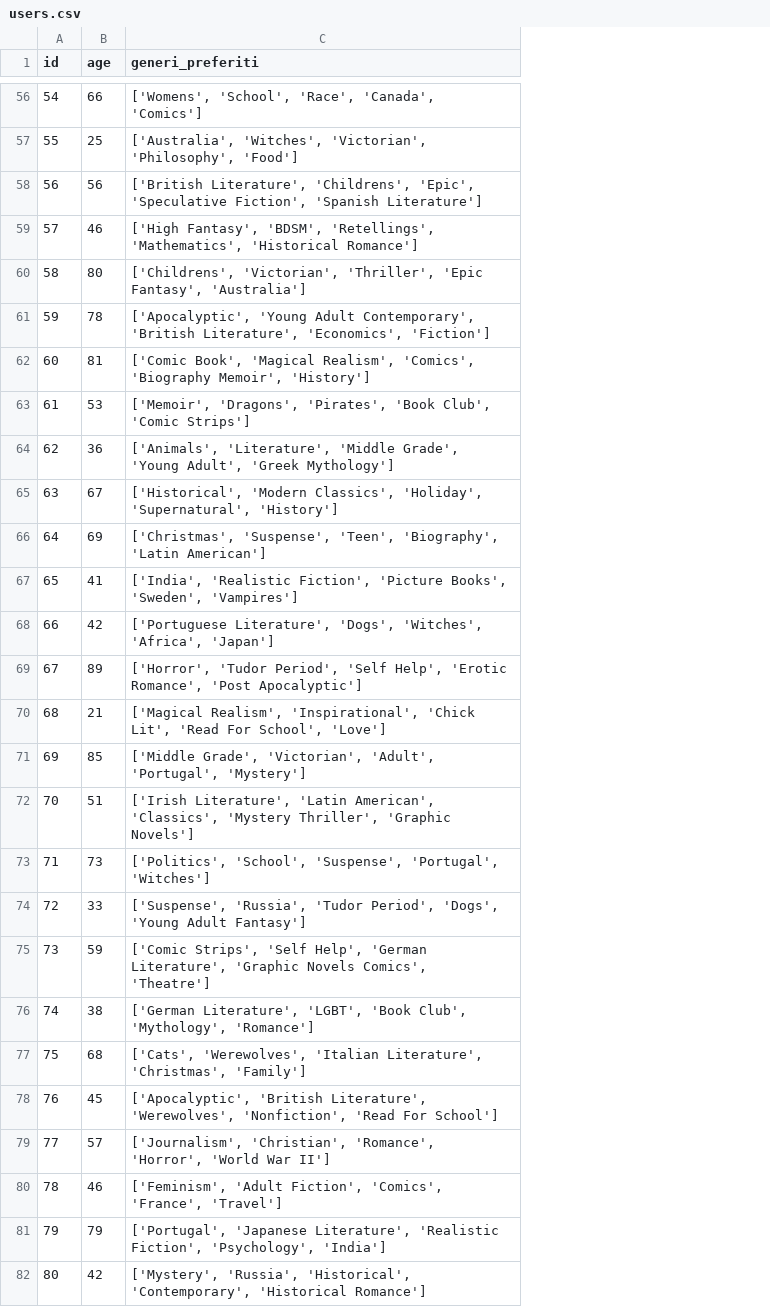
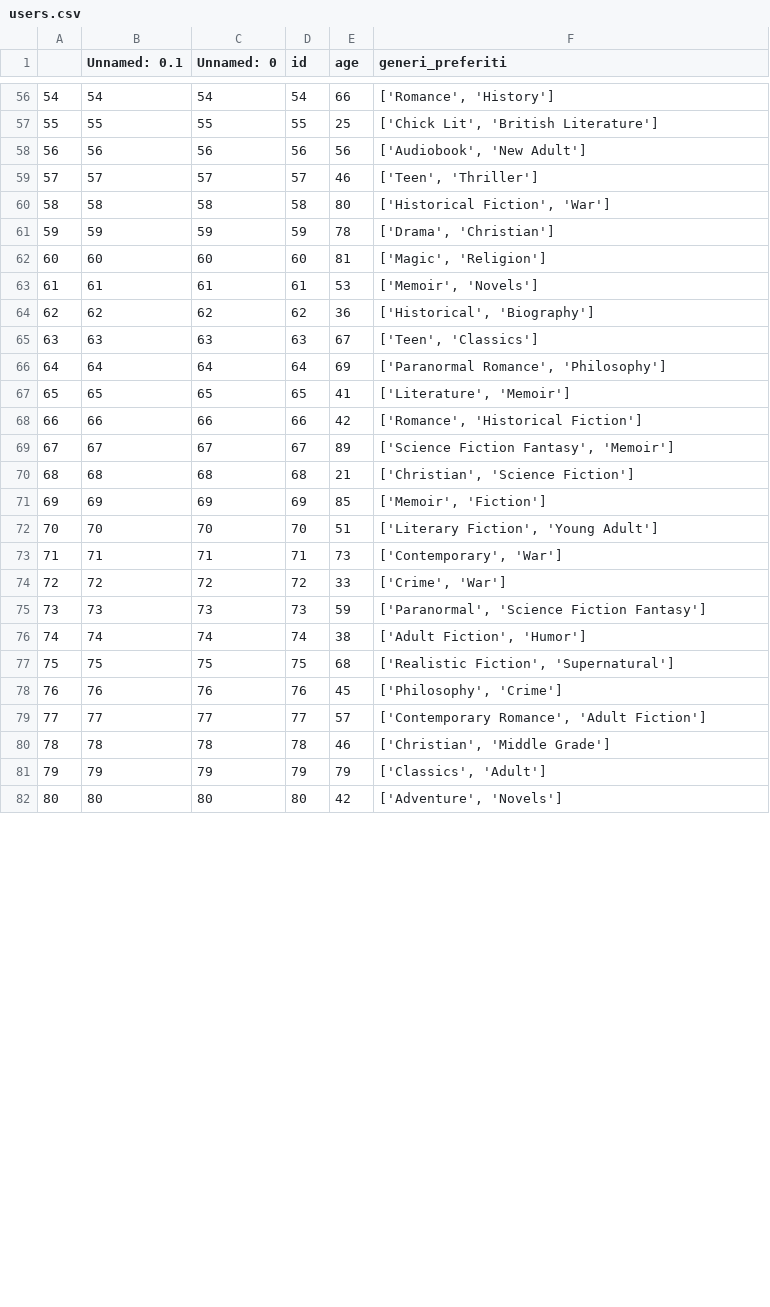
Before and after one commit to FilResto/Book-Recommendation-System, a CSV file: backend/data/users.csv, drawn as a sheet; only a part is shown, gaps mark what is left out; addresses are those after the commit; the diff covers the shown part only; the diff names each change by its address in the sheet, - before the commit and + after, or states it on an @@ line.

```diff
--- a/backend/data/users.csv
+++ b/backend/data/users.csv
+column A, rows 56-82: 54 | 55 | 56 | 57 | 58 | 59 | 60 | 61 | 62 | 63 | 64 | 65 | 66 | 67 | 68 | 69 | 70 | 71 | 72 | 73 | 74 | 75 | 76 | 77 | 78 | 79 | 80
+column B (Unnamed: 0.1), rows 56-82: 54 | 55 | 56 | 57 | 58 | 59 | 60 | 61 | 62 | 63 | 64 | 65 | 66 | 67 | 68 | 69 | 70 | 71 | 72 | 73 | 74 | 75 | 76 | 77 | 78 | 79 | 80
+column C (Unnamed: 0), rows 56-82: 54 | 55 | 56 | 57 | 58 | 59 | 60 | 61 | 62 | 63 | 64 | 65 | 66 | 67 | 68 | 69 | 70 | 71 | 72 | 73 | 74 | 75 | 76 | 77 | 78 | 79 | 80
-F56 (generi_preferiti): ['Womens', 'School', 'Race', 'Canada', 'Comics']
+F56 (generi_preferiti): ['Romance', 'History']
-F57 (generi_preferiti): ['Australia', 'Witches', 'Victorian', 'Philosophy', 'Food']
+F57 (generi_preferiti): ['Chick Lit', 'British Literature']
-F58 (generi_preferiti): ['British Literature', 'Childrens', 'Epic', 'Speculative Fiction', 'Spanish Literature']
+F58 (generi_preferiti): ['Audiobook', 'New Adult']
-F59 (generi_preferiti): ['High Fantasy', 'BDSM', 'Retellings', 'Mathematics', 'Historical Romance']
+F59 (generi_preferiti): ['Teen', 'Thriller']
-F60 (generi_preferiti): ['Childrens', 'Victorian', 'Thriller', 'Epic Fantasy', 'Australia']
+F60 (generi_preferiti): ['Historical Fiction', 'War']
-F61 (generi_preferiti): ['Apocalyptic', 'Young Adult Contemporary', 'British Literature', 'Economics', 'Fiction']
+F61 (generi_preferiti): ['Drama', 'Christian']
-F62 (generi_preferiti): ['Comic Book', 'Magical Realism', 'Comics', 'Biography Memoir', 'History']
+F62 (generi_preferiti): ['Magic', 'Religion']
-F63 (generi_preferiti): ['Memoir', 'Dragons', 'Pirates', 'Book Club', 'Comic Strips']
+F63 (generi_preferiti): ['Memoir', 'Novels']
-F64 (generi_preferiti): ['Animals', 'Literature', 'Middle Grade', 'Young Adult', 'Greek Mythology']
+F64 (generi_preferiti): ['Historical', 'Biography']
-F65 (generi_preferiti): ['Historical', 'Modern Classics', 'Holiday', 'Supernatural', 'History']
+F65 (generi_preferiti): ['Teen', 'Classics']
-F66 (generi_preferiti): ['Christmas', 'Suspense', 'Teen', 'Biography', 'Latin American']
+F66 (generi_preferiti): ['Paranormal Romance', 'Philosophy']
-F67 (generi_preferiti): ['India', 'Realistic Fiction', 'Picture Books', 'Sweden', 'Vampires']
+F67 (generi_preferiti): ['Literature', 'Memoir']
-F68 (generi_preferiti): ['Portuguese Literature', 'Dogs', 'Witches', 'Africa', 'Japan']
+F68 (generi_preferiti): ['Romance', 'Historical Fiction']
-F69 (generi_preferiti): ['Horror', 'Tudor Period', 'Self Help', 'Erotic Romance', 'Post Apocalyptic']
+F69 (generi_preferiti): ['Science Fiction Fantasy', 'Memoir']
-F70 (generi_preferiti): ['Magical Realism', 'Inspirational', 'Chick Lit', 'Read For School', 'Love']
+F70 (generi_preferiti): ['Christian', 'Science Fiction']
-F71 (generi_preferiti): ['Middle Grade', 'Victorian', 'Adult', 'Portugal', 'Mystery']
+F71 (generi_preferiti): ['Memoir', 'Fiction']
-F72 (generi_preferiti): ['Irish Literature', 'Latin American', 'Classics', 'Mystery Thriller', 'Graphic Novels']
+F72 (generi_preferiti): ['Literary Fiction', 'Young Adult']
-F73 (generi_preferiti): ['Politics', 'School', 'Suspense', 'Portugal', 'Witches']
+F73 (generi_preferiti): ['Contemporary', 'War']
-F74 (generi_preferiti): ['Suspense', 'Russia', 'Tudor Period', 'Dogs', 'Young Adult Fantasy']
+F74 (generi_preferiti): ['Crime', 'War']
-F75 (generi_preferiti): ['Comic Strips', 'Self Help', 'German Literature', 'Graphic Novels Comics', 'Theatre']
+F75 (generi_preferiti): ['Paranormal', 'Science Fiction Fantasy']
-F76 (generi_preferiti): ['German Literature', 'LGBT', 'Book Club', 'Mythology', 'Romance']
+F76 (generi_preferiti): ['Adult Fiction', 'Humor']
-F77 (generi_preferiti): ['Cats', 'Werewolves', 'Italian Literature', 'Christmas', 'Family']
+F77 (generi_preferiti): ['Realistic Fiction', 'Supernatural']
-F78 (generi_preferiti): ['Apocalyptic', 'British Literature', 'Werewolves', 'Nonfiction', 'Read For School']
+F78 (generi_preferiti): ['Philosophy', 'Crime']
-F79 (generi_preferiti): ['Journalism', 'Christian', 'Romance', 'Horror', 'World War II']
+F79 (generi_preferiti): ['Contemporary Romance', 'Adult Fiction']
-F80 (generi_preferiti): ['Feminism', 'Adult Fiction', 'Comics', 'France', 'Travel']
+F80 (generi_preferiti): ['Christian', 'Middle Grade']
-F81 (generi_preferiti): ['Portugal', 'Japanese Literature', 'Realistic Fiction', 'Psychology', 'India']
+F81 (generi_preferiti): ['Classics', 'Adult']
-F82 (generi_preferiti): ['Mystery', 'Russia', 'Historical', 'Contemporary', 'Historical Romance']
+F82 (generi_preferiti): ['Adventure', 'Novels']
```
Also changed, not shown: 73 edited cells elsewhere in this file, backend/data/ratings.csv, 14 other files.
